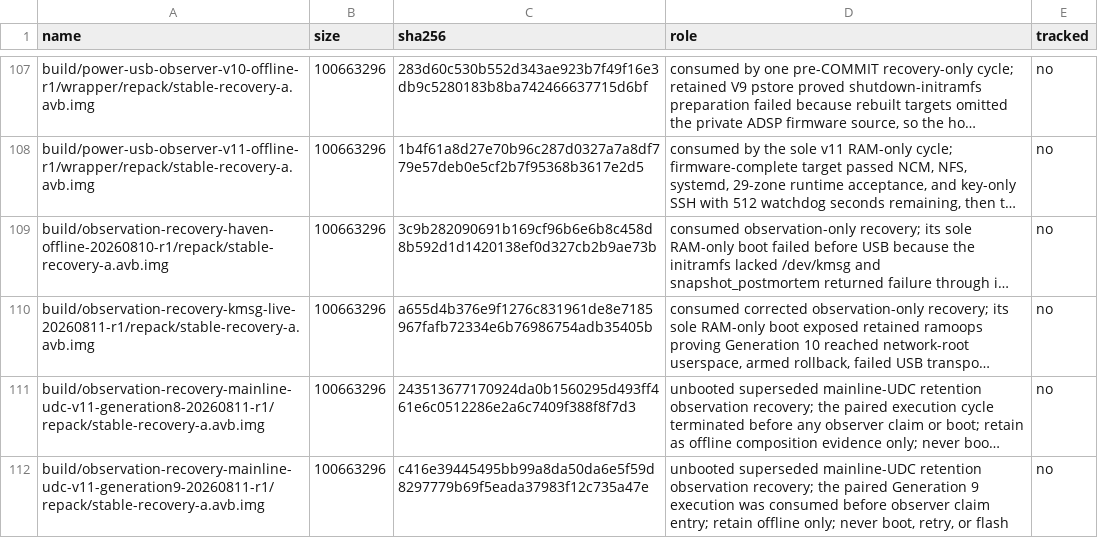
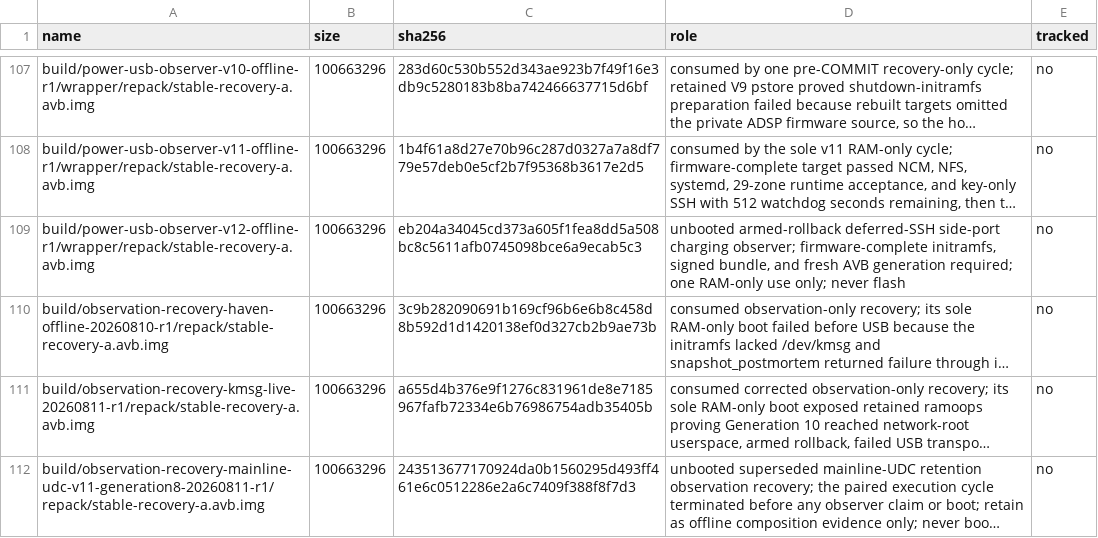
Before and after one commit to klimovich008/rog5-linux, a TSV file: manifests/artifacts.tsv, drawn as a sheet; only a part is shown, gaps mark what is left out; the shorter side is filled out with more unchanged rows; long unchanged cells end in …; the diff names each change by its address in the sheet, - before the commit and + after, or states it on an @@ line.

Commit message:
Admit exact power USB observer v12

```diff
--- a/manifests/artifacts.tsv
+++ b/manifests/artifacts.tsv
+row 109: build/power-usb-observer-v12-offline-r1/wrapper/repack/stable-recovery-a.avb.img | 100663296 | eb204a34045cd373a605f1fea8dd5a508bc8c5611afb0745098bce6a9ecab5c3 | unbooted armed-rollback deferred-SSH side-port charging observer; firmware-complete initramfs, signed bundle, and fresh AVB generation required; one RAM-only use only; never flash | no
```
Also changed, not shown: manifests/temporary-boot-images.tsv, 2 other files.
